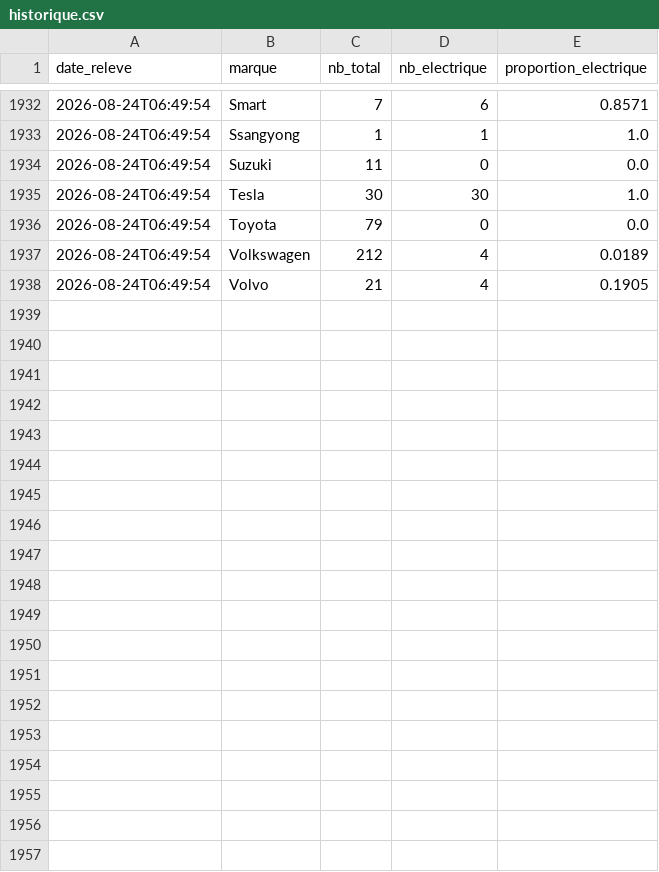
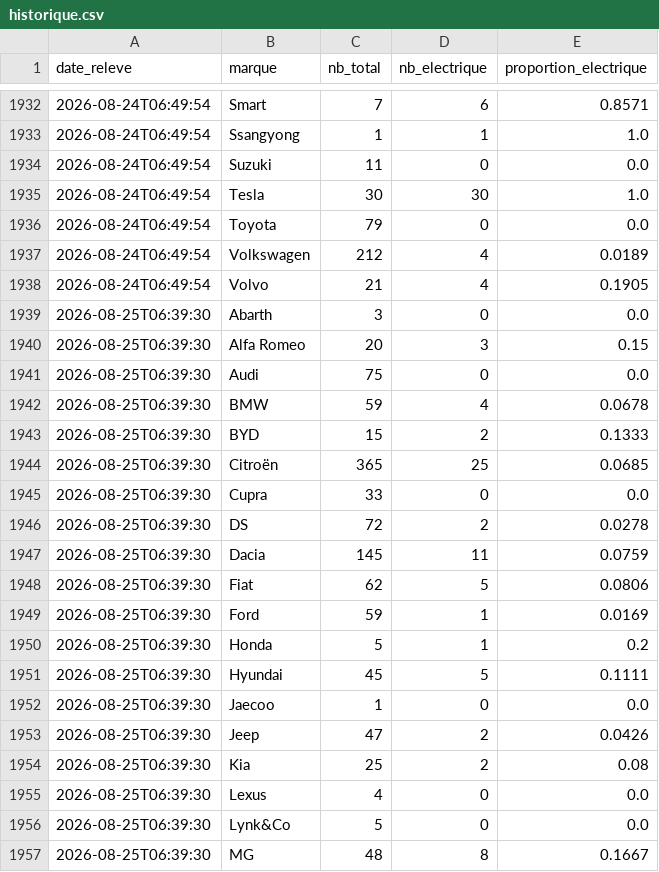
Before and after one commit to danielkpakpapro-cmd/aramisauto-ev, a CSV file: data/historique.csv, drawn as a sheet; only a part is shown, gaps mark what is left out; the diff covers the shown part only.

```diff
--- a/data/historique.csv
+++ b/data/historique.csv
@@ -1938 +1938,20 @@ date_releve,marque,nb_total,nb_electrique,proportion_electrique
 2026-08-24T06:49:54,Volvo,21,4,0.1905
+2026-08-25T06:39:30,Abarth,3,0,0.0
+2026-08-25T06:39:30,Alfa Romeo,20,3,0.15
+2026-08-25T06:39:30,Audi,75,0,0.0
+2026-08-25T06:39:30,BMW,59,4,0.0678
+2026-08-25T06:39:30,BYD,15,2,0.1333
+2026-08-25T06:39:30,Citroën,365,25,0.0685
+2026-08-25T06:39:30,Cupra,33,0,0.0
+2026-08-25T06:39:30,DS,72,2,0.0278
+2026-08-25T06:39:30,Dacia,145,11,0.0759
+2026-08-25T06:39:30,Fiat,62,5,0.0806
+2026-08-25T06:39:30,Ford,59,1,0.0169
+2026-08-25T06:39:30,Honda,5,1,0.2
+2026-08-25T06:39:30,Hyundai,45,5,0.1111
+2026-08-25T06:39:30,Jaecoo,1,0,0.0
+2026-08-25T06:39:30,Jeep,47,2,0.0426
+2026-08-25T06:39:30,Kia,25,2,0.08
+2026-08-25T06:39:30,Lexus,4,0,0.0
+2026-08-25T06:39:30,Lynk&Co,5,0,0.0
+2026-08-25T06:39:30,MG,48,8,0.1667
```
Also changed, not shown: 16 added rows elsewhere in this file.
